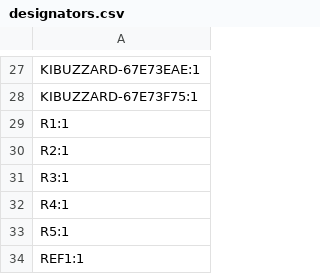
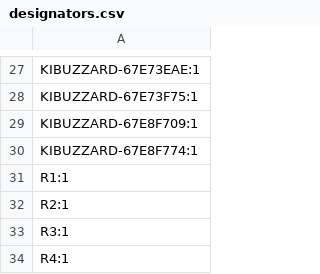
Before and after one commit to rodneyosodo/subira, a CSV file: kicad/production/designators.csv, drawn as a sheet; only a part is shown, gaps mark what is left out; the shorter side is filled out with more unchanged rows.

```diff
--- a/kicad/production/designators.csv
+++ b/kicad/production/designators.csv
@@ -28,2 +28,4 @@ KIBUZZARD-67E73EAE:1
 KIBUZZARD-67E73F75:1
+KIBUZZARD-67E8F709:1
+KIBUZZARD-67E8F774:1
 R1:1
```
Also changed, not shown: 4 other files.
